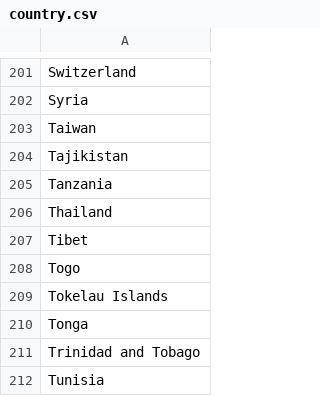
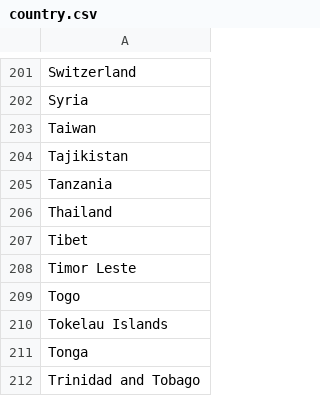
Before and after one commit to factly/validly, a CSV file: app/core/country.csv, drawn as a sheet; only a part is shown, gaps mark what is left out; the shorter side is filled out with more unchanged rows; the diff covers the shown part only.

```diff
--- a/app/core/country.csv
+++ b/app/core/country.csv
@@ -207,2 +207,3 @@ Thailand
 Tibet
+Timor Leste
 Togo
```
Also changed, not shown: 3 added rows, 2 removed rows and 1 edited cell elsewhere in this file.
